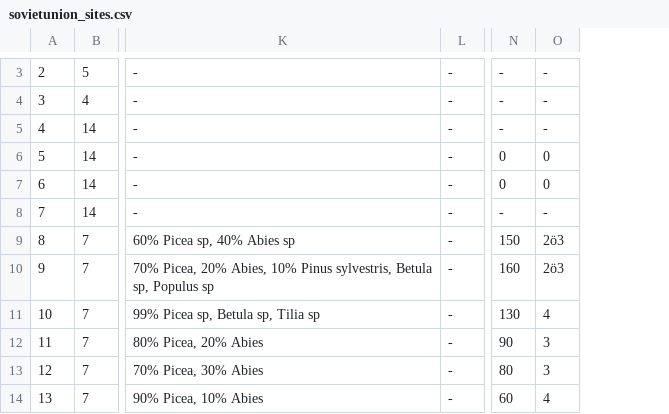
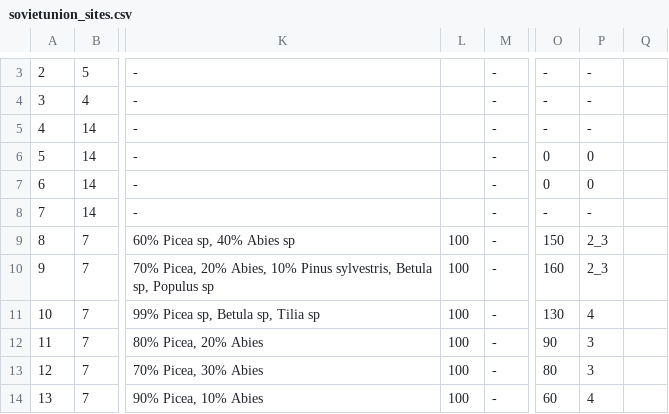
Before and after one commit to claraqin/mycorrhizal_metrics, a CSV file: data/sovietunion_sites.csv, drawn as a sheet; only a part is shown, gaps mark what is left out; addresses are those after the commit; the diff covers the shown part only; the diff names each change by its address in the sheet, - before the commit and + after, or states it on an @@ line.

```diff
--- a/data/sovietunion_sites.csv
+++ b/data/sovietunion_sites.csv
+column L, rows 9-14: all 100
+column Q, empty
-P9:P10: 2ö3
+P9:P10: 2_3
```
Also changed, not shown: 1 added row, 1 removed row and 5 edited cells elsewhere in this file, 3 other files.
